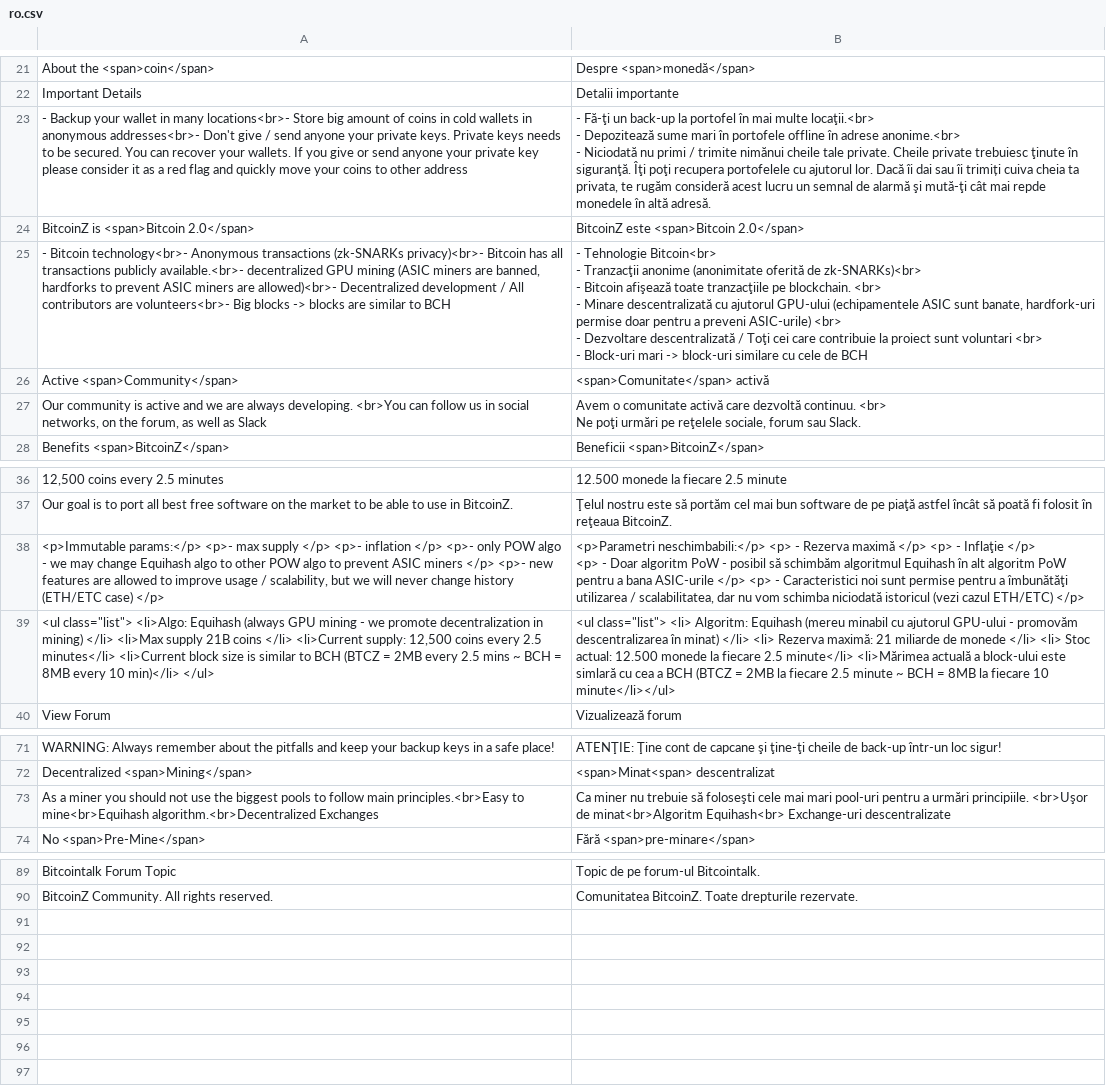
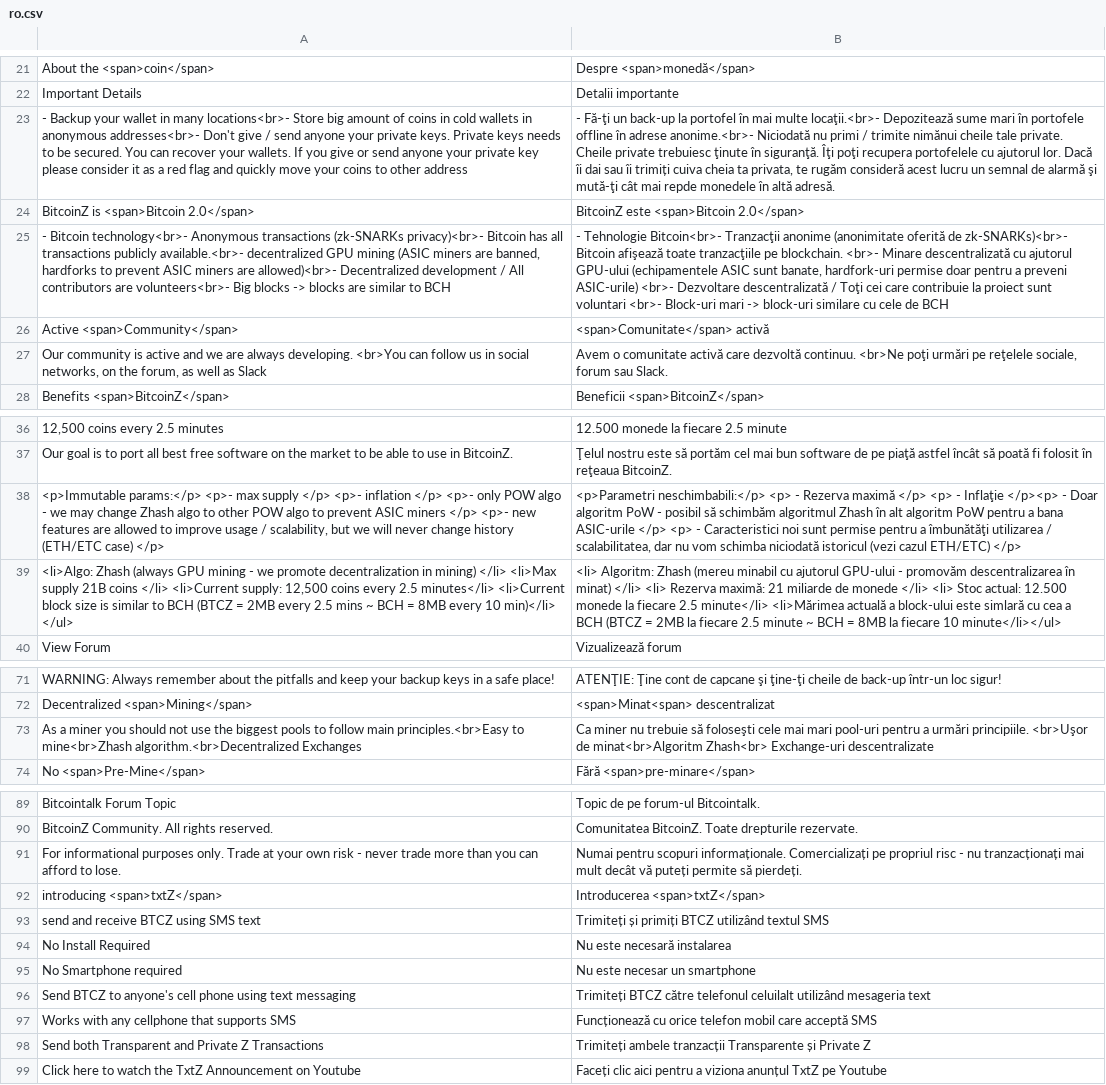
Before and after one commit to bitcoinz-sites/btcz.rocks, a CSV file: translation/languages/ro.csv, drawn as a sheet; only a part is shown, gaps mark what is left out; removed rows and columns are numbered as before the commit, all else as after; ↵ is a line break in a cell; the diff names each change by its address in the sheet, - before the commit and + after, or states it on an @@ line.

Commit message:
Update and correction of translations in Romanian

```diff
--- a/translation/languages/ro.csv
+++ b/translation/languages/ro.csv
-B23: …mai multe locaţii.<br> ↵ - Depozitează sume mari în portofele offline în adrese anonime.<br> ↵ - Niciodată nu…
+B23: …mai multe locaţii.<br>- Depozitează sume mari în portofele offline în adrese anonime.<br>- Niciodată nu…
-B25: - Tehnologie Bitcoin<br> ↵ - Tranzacţii anonime (anonimitate oferită de zk-SNARKs)<br> ↵ - Bitcoin afişează toate tranzacţiile pe blockchain. <br> ↵ - Minare descentralizată cu ajutorul GPU-ului (echipamentele ASIC sunt banate, hardfork-uri permise doar pentru a preveni ASIC-urile) <br> ↵ - Dezvoltare descentralizată / Toţi cei care contribuie la proiect sunt voluntari <br> ↵ - Block-uri mari…
+B25: - Tehnologie Bitcoin<br>- Tranzacţii anonime (anonimitate oferită de zk-SNARKs)<br>- Bitcoin afişează toate tranzacţiile pe blockchain. <br>- Minare descentralizată cu ajutorul GPU-ului (echipamentele ASIC sunt banate, hardfork-uri permise doar pentru a preveni ASIC-urile) <br>- Dezvoltare descentralizată / Toţi cei care contribuie la proiect sunt voluntari <br>- Block-uri mari…
-B27: …dezvoltă continuu. <br> ↵ Ne poţi urmări…
+B27: …dezvoltă continuu. <br>Ne poţi urmări…
-A38: …may change Equihash algo to…
+A38: …may change Zhash algo to…
-B38: …- Inflaţie </p> ↵ <p> - Doar algoritm PoW - posibil să schimbăm algoritmul Equihash în alt…
+B38: …- Inflaţie </p><p> - Doar algoritm PoW - posibil să schimbăm algoritmul Zhash în alt…
-row 39: <ul class="list"> <li>Algo: Equihash (always GPU mining - we promote decentralization in mining) </li> <li>Max supply 21B coins </li> <li>Current supply: 12,500 coins every 2.5 minutes</li> <li>Current block size is similar to BCH (BTCZ = 2MB every 2.5 mins ~ BCH = 8MB every 10 min)</li> </ul> | <ul class="list"> <li> Algoritm: Equihash (mereu minabil cu ajutorul GPU-ului - promovăm descentralizarea în minat) </li> <li> Rezerva maximă: 21 miliarde de monede </li> <li> Stoc actual: 12.500 monede la fiecare 2.5 minute</li> <li>Mărimea actuală a block-ului este simlară cu cea a BCH (BTCZ = 2MB la fiecare 2.5 minute ~ BCH = 8MB la fiecare 10 minute</li></ul>
+row 39: <li>Algo: Zhash (always GPU mining - we promote decentralization in mining) </li> <li>Max supply 21B coins </li> <li>Current supply: 12,500 coins every 2.5 minutes</li> <li>Current block size is similar to BCH (BTCZ = 2MB every 2.5 mins ~ BCH = 8MB every 10 min)</li> </ul> | <li> Algoritm: Zhash (mereu minabil cu ajutorul GPU-ului - promovăm descentralizarea în minat) </li> <li> Rezerva maximă: 21 miliarde de monede </li> <li> Stoc actual: 12.500 monede la fiecare 2.5 minute</li> <li>Mărimea actuală a block-ului este simlară cu cea a BCH (BTCZ = 2MB la fiecare 2.5 minute ~ BCH = 8MB la fiecare 10 minute</li></ul>
-A73: …principles.<br>Easy to mine<br>Equihash algorithm.<br>Decentralized Exchanges
+A73: …principles.<br>Easy to mine<br>Zhash algorithm.<br>Decentralized Exchanges
-B73: …de minat<br>Algoritm Equihash<br> Exchange-uri descentralizate
+B73: …de minat<br>Algoritm Zhash<br> Exchange-uri descentralizate
+row 91: For informational purposes only. Trade at your own risk - never trade more than you can afford to lose. | Numai pentru scopuri informaționale. Comercializați pe propriul risc - nu tranzacționați mai mult decât vă puteți permite să pierdeți.
+row 92: introducing <span>txtZ</span> | Introducerea <span>txtZ</span>
+row 93: send and receive BTCZ using SMS text | Trimiteți și primiți BTCZ utilizând textul SMS
+row 94: No Install Required | Nu este necesară instalarea
+row 95: No Smartphone required | Nu este necesar un smartphone
+row 96: Send BTCZ to anyone's cell phone using text messaging | Trimiteți BTCZ către telefonul celuilalt utilizând mesageria text
+row 97: Works with any cellphone that supports SMS | Funcționează cu orice telefon mobil care acceptă SMS
+row 98: Send both Transparent and Private Z Transactions | Trimiteți ambele tranzacții Transparente și Private Z
+row 99: Click here to watch the TxtZ Announcement on Youtube | Faceți clic aici pentru a viziona anunțul TxtZ pe Youtube
```
